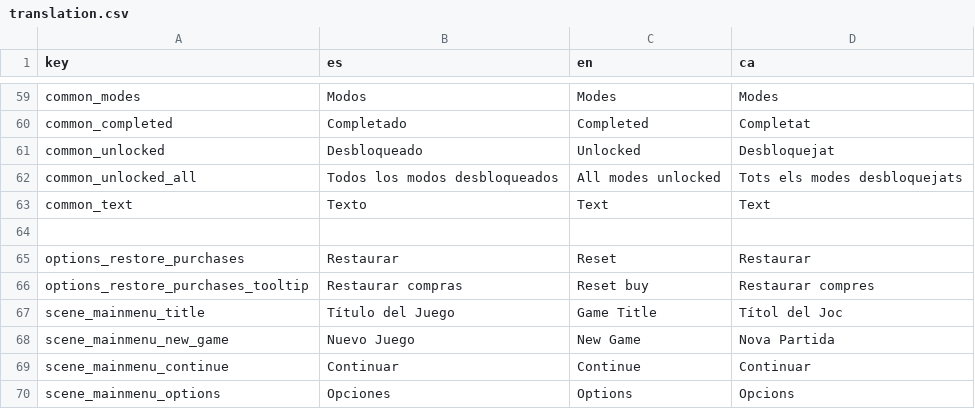
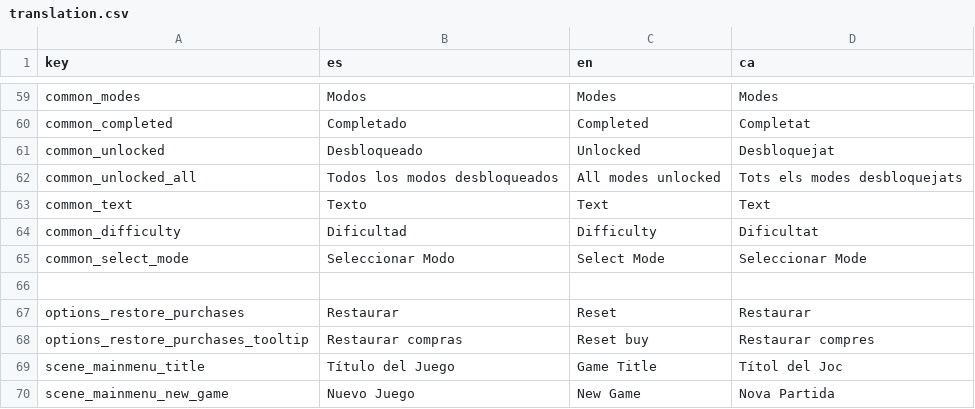
Before and after one commit to henryfull/puzzle, a CSV file: data/localization/translation.csv, drawn as a sheet; only a part is shown, gaps mark what is left out; the shorter side is filled out with more unchanged rows.

```diff
--- a/data/localization/translation.csv
+++ b/data/localization/translation.csv
@@ -63,2 +63,4 @@ common_unlocked_all;Todos los modos desbloqueados;All modes unlocked;Tots els mo
 common_text;Texto;Text;Text
+common_difficulty;Dificultad;Difficulty;Dificultat
+common_select_mode;Seleccionar Modo;Select Mode;Seleccionar Mode
 ;;;
```
Also changed, not shown: 27 other files.
